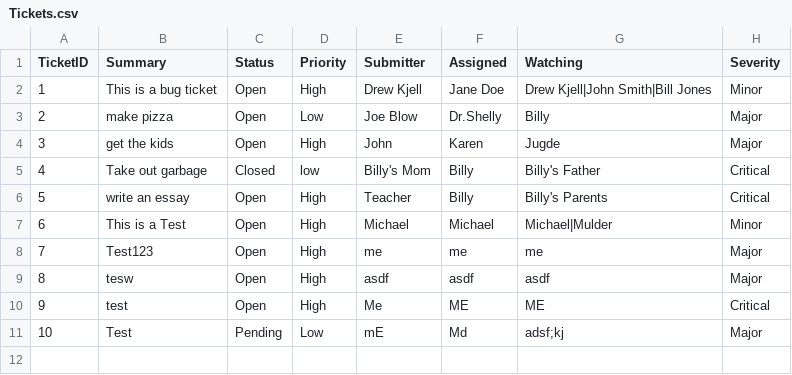
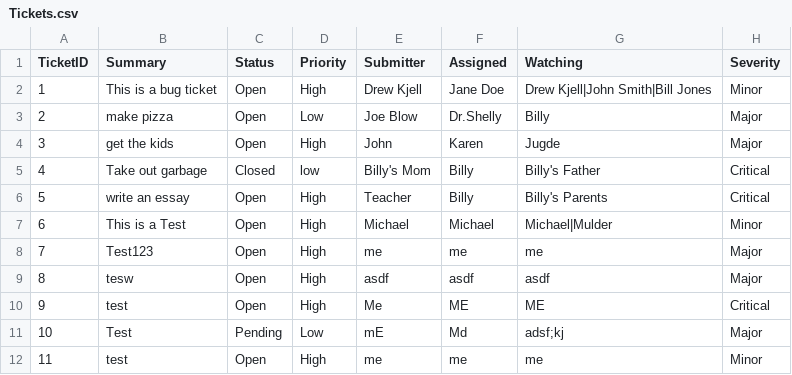
Before and after one commit to MichaelMulder/wctc-mmulder-netdb, a CSV file: TicketingApp/bin/Debug/Tickets.csv, drawn as a sheet.

```diff
--- a/TicketingApp/bin/Debug/Tickets.csv
+++ b/TicketingApp/bin/Debug/Tickets.csv
@@ -11 +11,2 @@ TicketID, Summary, Status, Priority, Submitter, Assigned, Watching, Severity
 10,Test,Pending,Low,mE,Md,adsf;kj,Major
+11,test,Open,High,me,me,me,Minor
```
Also changed, not shown: 1 other file.
